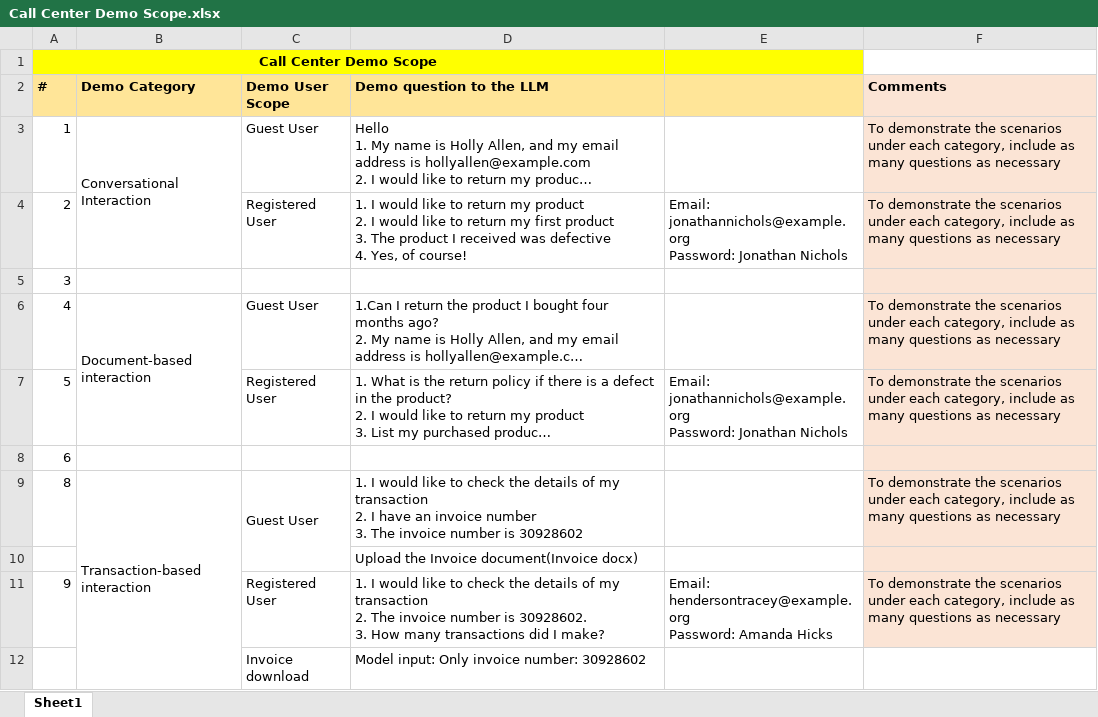
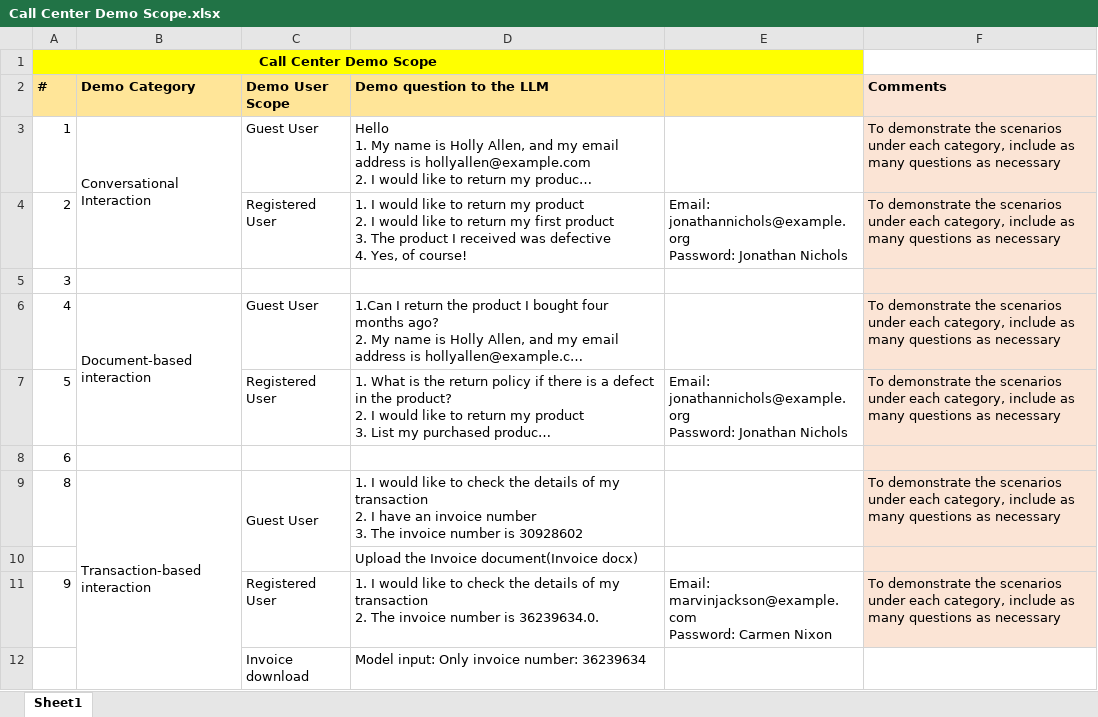
Before and after one commit to LLM-AI-INDIA/Call_Bot_CallCenter, an Excel workbook: data/Call Center Demo Scope.xlsx, sheet Sheet1, drawn as a sheet; long unchanged cells end in …; values as stored, in another font and other column widths than the file's, no borders; ↵ is a line break in a cell; the diff names each change by its address in the sheet, - before the commit and + after, or states it on an @@ line.

Commit message:
data updated

```diff
--- a/data/Call Center Demo Scope.xlsx (sheet Sheet1)
+++ b/data/Call Center Demo Scope.xlsx (sheet Sheet1)
-D11 (Demo question to the LLM): …number is 30928602. ↵ 3. How many transactions did I make?
+D11 (Demo question to the LLM): …number is 36239634.0.
-E11: Email: hendersontracey@example.org ↵ Password: Amanda Hicks
+E11: Email: marvinjackson@example.com ↵ Password: Carmen Nixon
-D12 (Demo question to the LLM): Model input: Only invoice number: 30928602
+D12 (Demo question to the LLM): Model input: Only invoice number: 36239634
```
Also changed, not shown: 2 other files.
